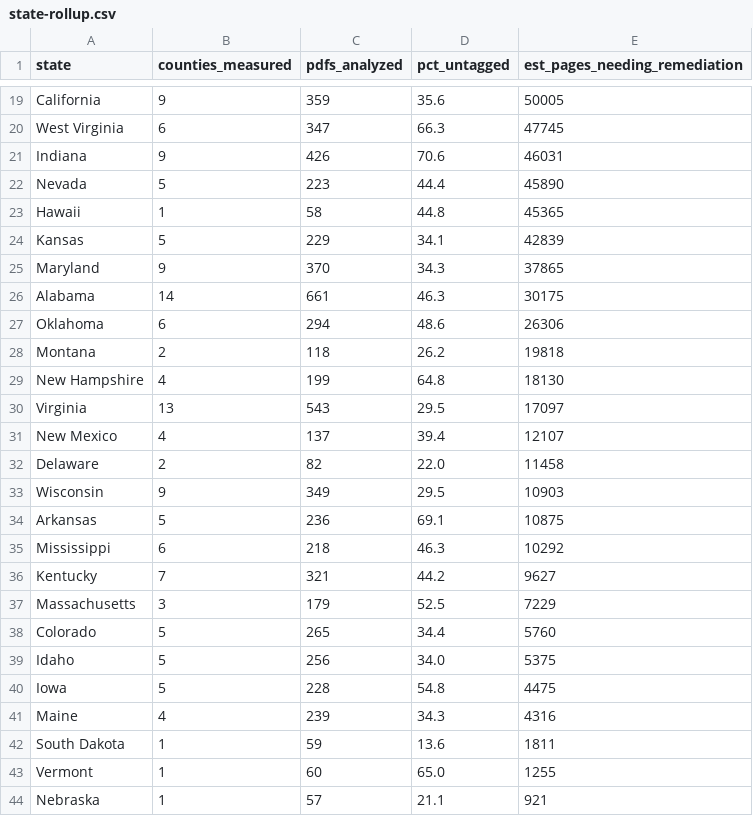
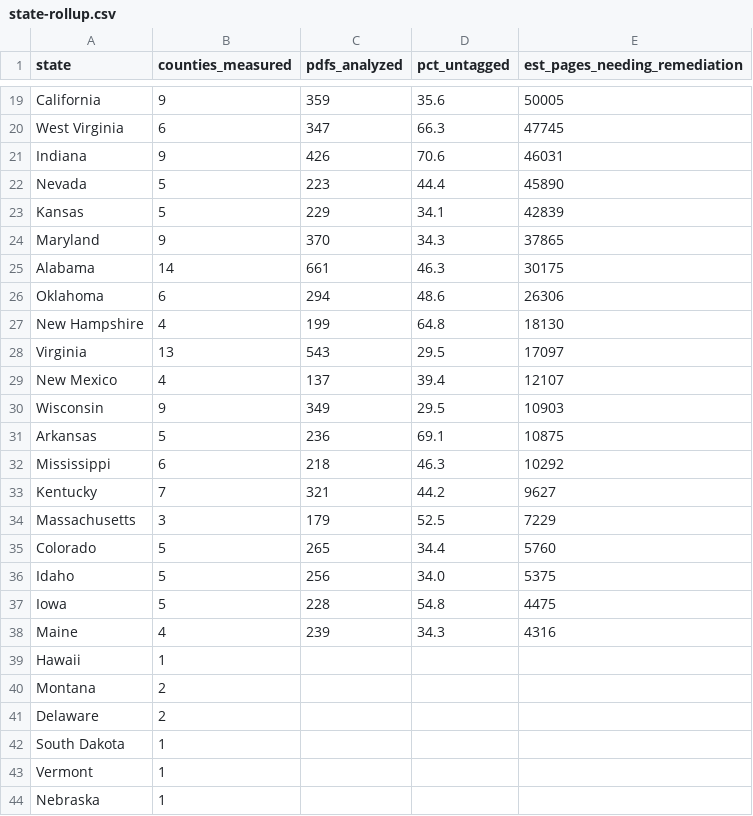
Before and after one commit to signalfeed/signalfeed.github.io, a CSV file: downloads/backlog-counties/state-rollup.csv, drawn as a sheet; only a part is shown, gaps mark what is left out.

```diff
--- a/downloads/backlog-counties/state-rollup.csv
+++ b/downloads/backlog-counties/state-rollup.csv
@@ -22,3 +22,2 @@ Indiana,9,426,70.6,46031
 Nevada,5,223,44.4,45890
-Hawaii,1,58,44.8,45365
 Kansas,5,229,34.1,42839
@@ -27,3 +26,2 @@ Alabama,14,661,46.3,30175
 Oklahoma,6,294,48.6,26306
-Montana,2,118,26.2,19818
 New Hampshire,4,199,64.8,18130
@@ -31,3 +29,2 @@ Virginia,13,543,29.5,17097
 New Mexico,4,137,39.4,12107
-Delaware,2,82,22.0,11458
 Wisconsin,9,349,29.5,10903
@@ -41,4 +38,7 @@ Iowa,5,228,54.8,4475
 Maine,4,239,34.3,4316
-South Dakota,1,59,13.6,1811
-Vermont,1,60,65.0,1255
-Nebraska,1,57,21.1,921
+Hawaii,1,,,
+Montana,2,,,
+Delaware,2,,,
+South Dakota,1,,,
+Vermont,1,,,
+Nebraska,1,,,
```
Also changed, not shown: downloads/backlog-index/state-rollup.csv, downloads/backlog-special/state-rollup.csv, 12 other files.
